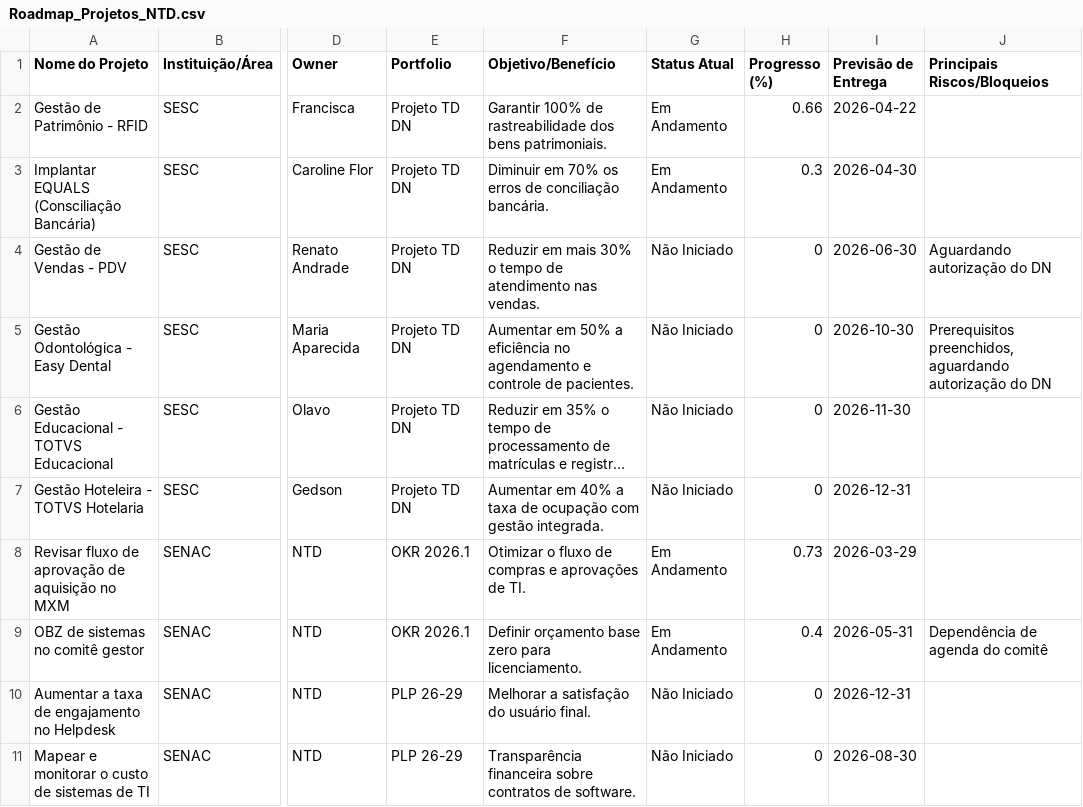
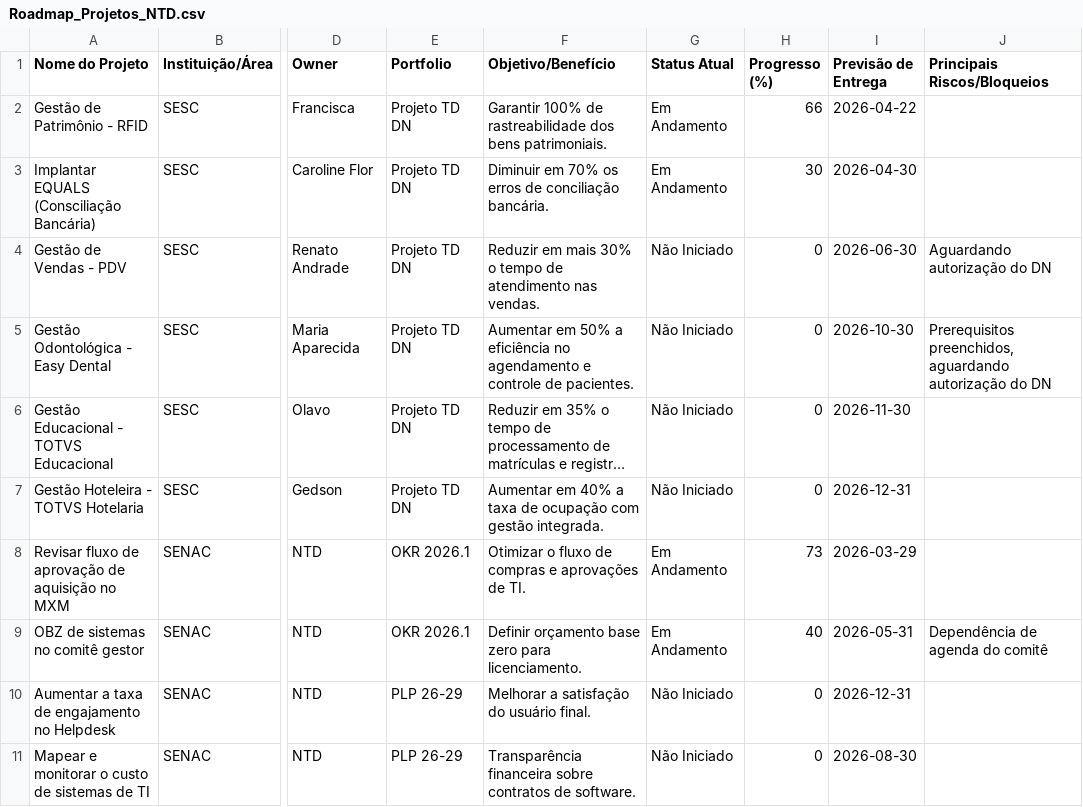
Before and after one commit to leviex/ntd-project, a CSV file: Roadmap_Projetos_NTD.csv, drawn as a sheet; only a part is shown, gaps mark what is left out; long unchanged cells end in …; the diff names each change by its address in the sheet, - before the commit and + after, or states it on an @@ line.

Commit message:
Update Roadmap_Projetos_NTD.csv

```diff
--- a/Roadmap_Projetos_NTD.csv
+++ b/Roadmap_Projetos_NTD.csv
-H2 (Progresso (%)): 0.66
+H2 (Progresso (%)): 66
-H3 (Progresso (%)): 0.3
+H3 (Progresso (%)): 30
-H8 (Progresso (%)): 0.73
+H8 (Progresso (%)): 73
-H9 (Progresso (%)): 0.4
+H9 (Progresso (%)): 40
```
